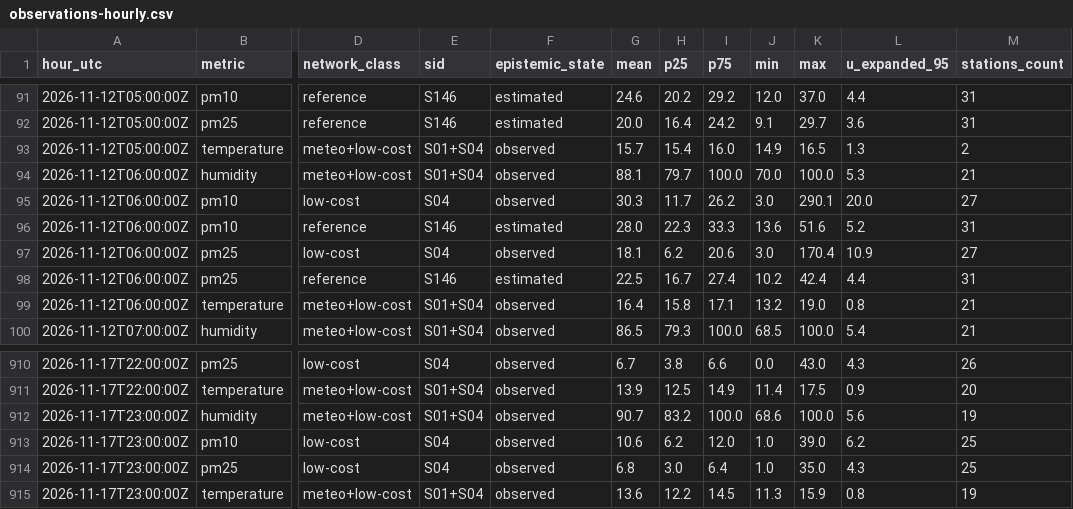
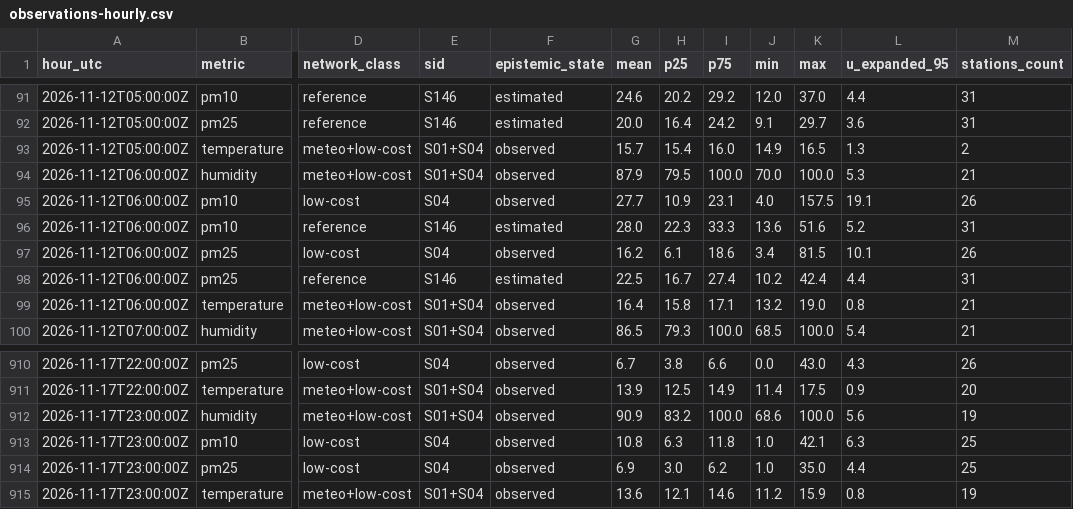
Before and after one commit to 3esign/beops, a CSV file: docs/v2/state/observations-hourly.csv, drawn as a sheet; only a part is shown, gaps mark what is left out; the diff names each change by its address in the sheet, - before the commit and + after, or states it on an @@ line.

Commit message:
Beops V2 state edition

```diff
--- a/docs/v2/state/observations-hourly.csv
+++ b/docs/v2/state/observations-hourly.csv
-G94 (mean): 88.1
+G94 (mean): 87.9
-H94 (p25): 79.7
+H94 (p25): 79.5
-G95 (mean): 30.3
+G95 (mean): 27.7
-H95 (p25): 11.7
+H95 (p25): 10.9
-I95 (p75): 26.2
+I95 (p75): 23.1
-J95 (min): 3.0
+J95 (min): 4.0
-K95 (max): 290.1
+K95 (max): 157.5
-L95 (u_expanded_95): 20.0
+L95 (u_expanded_95): 19.1
-M95 (stations_count): 27
+M95 (stations_count): 26
-G97 (mean): 18.1
+G97 (mean): 16.2
-H97 (p25): 6.2
+H97 (p25): 6.1
-I97 (p75): 20.6
+I97 (p75): 18.6
-J97 (min): 3.0
+J97 (min): 3.4
-K97 (max): 170.4
+K97 (max): 81.5
-L97 (u_expanded_95): 10.9
+L97 (u_expanded_95): 10.1
-M97 (stations_count): 27
+M97 (stations_count): 26
-G912 (mean): 90.7
+G912 (mean): 90.9
-G913 (mean): 10.6
+G913 (mean): 10.8
-H913 (p25): 6.2
+H913 (p25): 6.3
-I913 (p75): 12.0
+I913 (p75): 11.8
-K913 (max): 39.0
+K913 (max): 42.1
-L913 (u_expanded_95): 6.2
+L913 (u_expanded_95): 6.3
-G914 (mean): 6.8
+G914 (mean): 6.9
-I914 (p75): 6.4
+I914 (p75): 6.2
-L914 (u_expanded_95): 4.3
+L914 (u_expanded_95): 4.4
-H915 (p25): 12.2
+H915 (p25): 12.1
-I915 (p75): 14.5
+I915 (p75): 14.6
-J915 (min): 11.3
+J915 (min): 11.2
```
Also changed, not shown: 20 other files.
